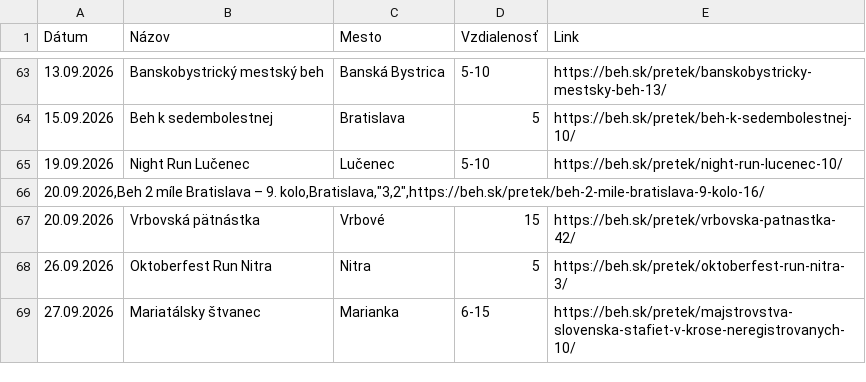
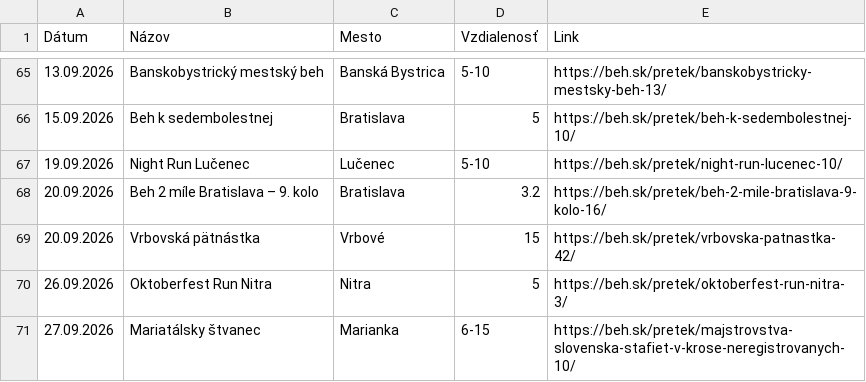
Before and after one commit to alexandragor24/slsp-run-rise, a CSV file: data_races.csv, drawn as a sheet; only a part is shown, gaps mark what is left out; the diff covers the shown part only.

```diff
--- a/data_races.csv
+++ b/data_races.csv
@@ -65,3 +67,3 @@
 19.09.2026,Night Run Lučenec,Lučenec,5-10,https://beh.sk/pretek/night-run-lucenec-10/
-"20.09.2026,Beh 2 míle Bratislava – 9. kolo,Bratislava,""3,2"",https://beh.sk/pretek/beh-2-mile-bratislava-9-kolo-16/"
+20.09.2026,Beh 2 míle Bratislava – 9. kolo,Bratislava,3.2,https://beh.sk/pretek/beh-2-mile-bratislava-9-kolo-16/
 20.09.2026,Vrbovská pätnástka,Vrbové,15,https://beh.sk/pretek/vrbovska-patnastka-42/
```
Also changed, not shown: 14 added rows, 12 removed rows and 1 edited cell elsewhere in this file.
